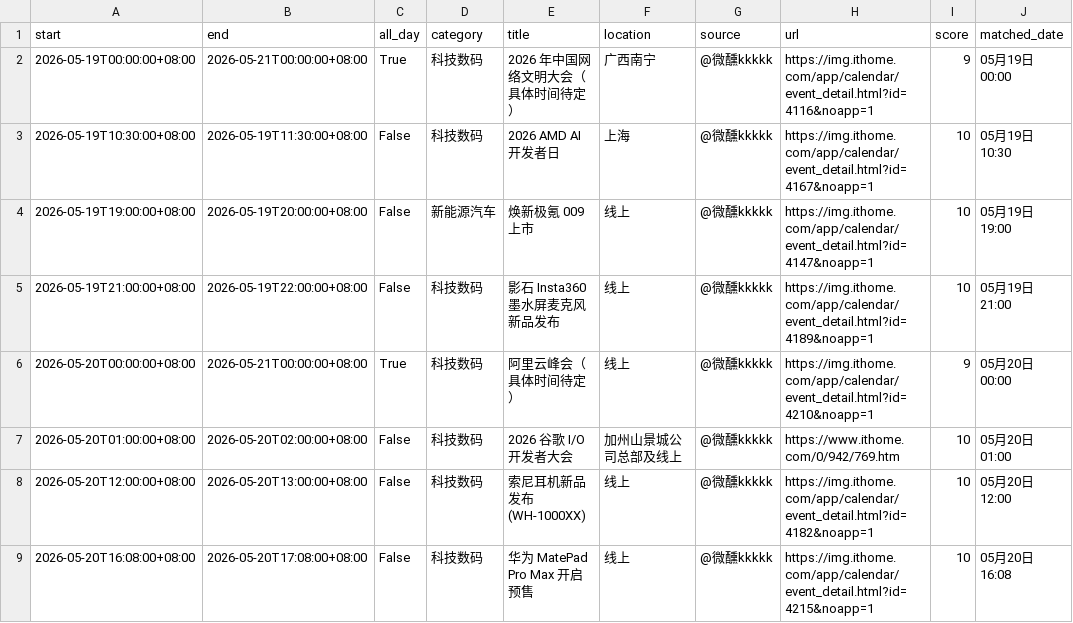
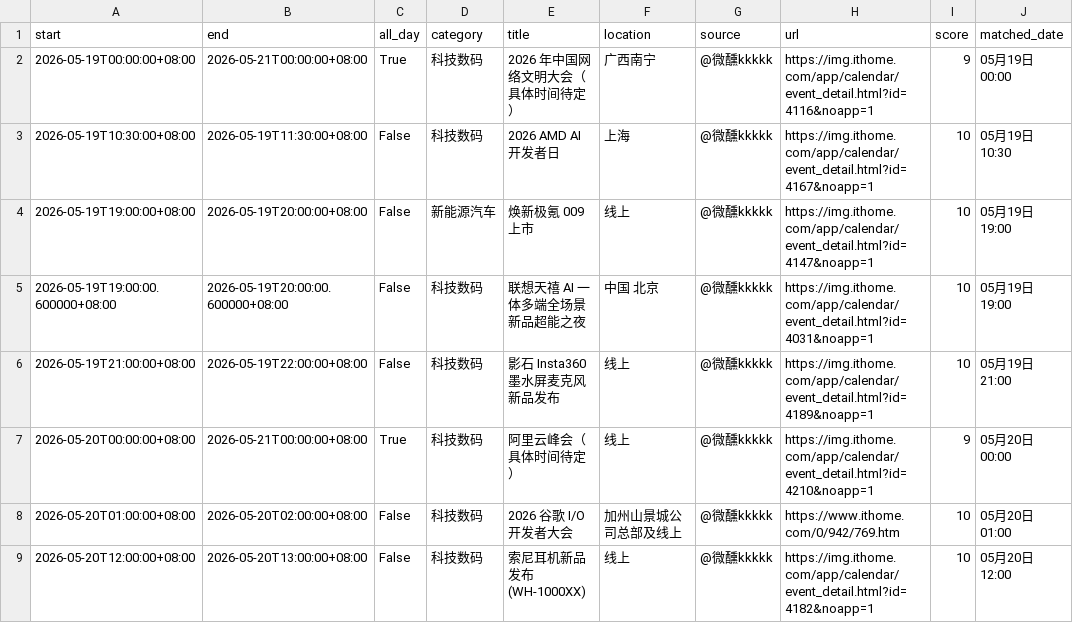
Before and after one commit to weixunkkkkk/fabuhuizixun, a CSV file: out/events.csv, drawn as a sheet; only a part is shown; the shorter side is filled out with more unchanged rows.

```diff
--- a/out/events.csv
+++ b/out/events.csv
@@ -4,2 +4,3 @@ start,end,all_day,category,title,location,source,url,score,matched_date
 2026-05-19T19:00:00+08:00,2026-05-19T20:00:00+08:00,False,新能源汽车,焕新极氪 009 上市,线上,@微醺kkkkk,https://img.ithome.com/app/calendar/event_detail.html?id=4147&noapp=1,10,05月19日 19:00
+2026-05-19T19:00:00.600000+08:00,2026-05-19T20:00:00.600000+08:00,False,科技数码,联想天禧 AI 一体多端全场景新品超能之夜,中国 北京,@微醺kkkkk,https://img.ithome.com/app/calendar/event_detail.html?id=4031&noapp=1,10,05月19日 19:00
 2026-05-19T21:00:00+08:00,2026-05-19T22:00:00+08:00,False,科技数码,影石 Insta360 墨水屏麦克风新品发布,线上,@微醺kkkkk,https://img.ithome.com/app/calendar/event_detail.html?id=4189&noapp=1,10,05月19日 21:00
```
Also changed, not shown: out/daily_summary.csv, out/google_calendar_import.csv, 7 other files.
